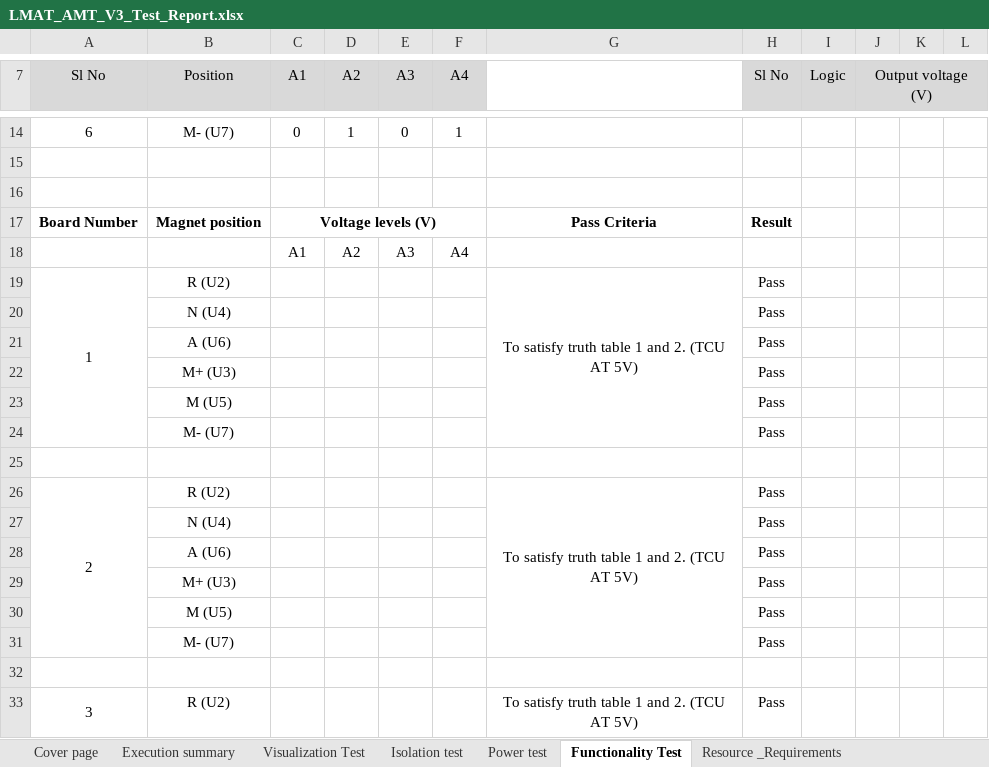
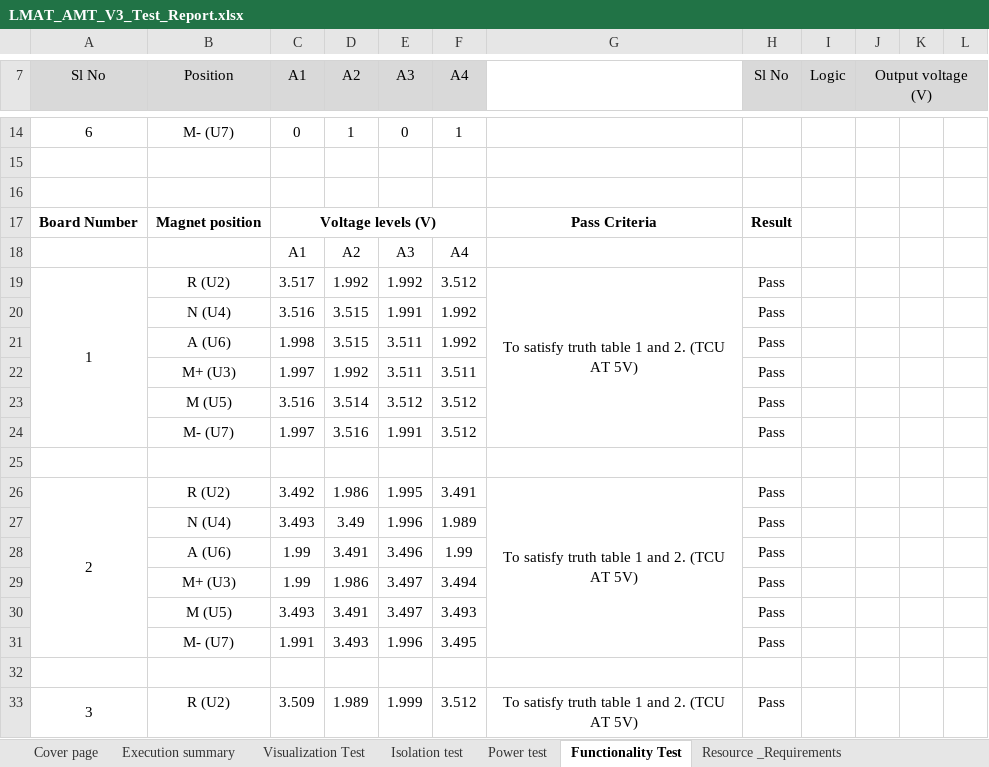
Before and after one commit to aravinth41/AMT, an Excel workbook: AMT HALL EFFECT/07_TestReport/Rev 3/LMAT_AMT_V3_Test_Report.xlsx, sheet Functionality Test, drawn as a sheet; only a part is shown, gaps mark what is left out; values as stored, in another font and other column widths than the file's, no borders; removed rows and columns are numbered as before the commit, all else as after; the diff covers the shown part only; the diff names each change by its address in the sheet, - before the commit and + after, or states it on an @@ line.

Commit message:
Updated test report of AMT_V3
Functionality test is added.

```diff
--- a/AMT HALL EFFECT/07_TestReport/Rev 3/LMAT_AMT_V3_Test_Report.xlsx (sheet Functionality Test)
+++ b/AMT HALL EFFECT/07_TestReport/Rev 3/LMAT_AMT_V3_Test_Report.xlsx (sheet Functionality Test)
-C19 (A1): (empty)
+C19 (A1): 3.517
-D19 (A2): (empty)
+D19 (A2): 1.992
-E19 (A3): (empty)
+E19 (A3): 1.992
-F19 (A4): (empty)
+F19 (A4): 3.512
-row 20:  | N (U4) |  |  |  |  |  | Pass
-row 21:  | A (U6) |  |  |  |  |  | Pass
-row 22:  | M+ (U3) |  |  |  |  |  | Pass
-row 23:  | M (U5) |  |  |  |  |  | Pass
-row 24:  | M- (U7) |  |  |  |  |  | Pass
+row 20:  | N (U4) | 3.516 | 3.515 | 1.991 | 1.992 |  | Pass
+row 21:  | A (U6) | 1.998 | 3.515 | 3.511 | 1.992 |  | Pass
+row 22:  | M+ (U3) | 1.997 | 1.992 | 3.511 | 3.511 |  | Pass
+row 23:  | M (U5) | 3.516 | 3.514 | 3.512 | 3.512 |  | Pass
+row 24:  | M- (U7) | 1.997 | 3.516 | 1.991 | 3.512 |  | Pass
-C26 (A1): (empty)
+C26 (A1): 3.492
-D26 (A2): (empty)
+D26 (A2): 1.986
-E26 (A3): (empty)
+E26 (A3): 1.995
-F26 (A4): (empty)
+F26 (A4): 3.491
-row 27:  | N (U4) |  |  |  |  |  | Pass
-row 28:  | A (U6) |  |  |  |  |  | Pass
-row 29:  | M+ (U3) |  |  |  |  |  | Pass
-row 30:  | M (U5) |  |  |  |  |  | Pass
-row 31:  | M- (U7) |  |  |  |  |  | Pass
+row 27:  | N (U4) | 3.493 | 3.49 | 1.996 | 1.989 |  | Pass
+row 28:  | A (U6) | 1.99 | 3.491 | 3.496 | 1.99 |  | Pass
+row 29:  | M+ (U3) | 1.99 | 1.986 | 3.497 | 3.494 |  | Pass
+row 30:  | M (U5) | 3.493 | 3.491 | 3.497 | 3.493 |  | Pass
+row 31:  | M- (U7) | 1.991 | 3.493 | 1.996 | 3.495 |  | Pass
-C33 (A1): (empty)
+C33 (A1): 3.509
-D33 (A2): (empty)
+D33 (A2): 1.989
-E33 (A3): (empty)
+E33 (A3): 1.999
-F33 (A4): (empty)
+F33 (A4): 3.512
```
Also changed, not shown: 15 added rows, 15 removed rows and 8 edited cells elsewhere in this sheet.
